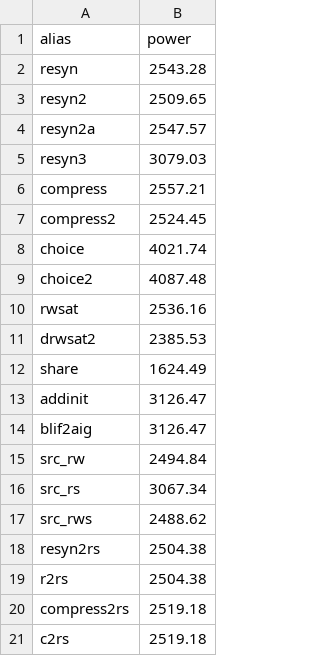
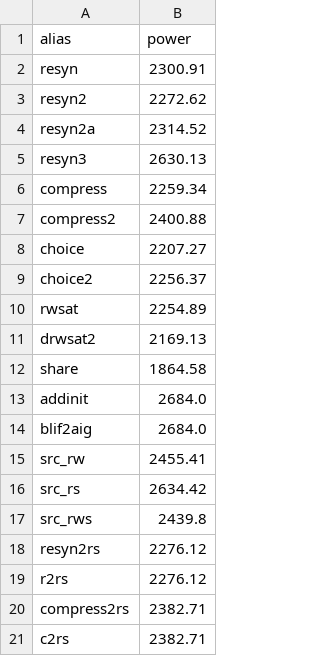
Before and after one commit to PranjalKhatri/mleda, a CSV file: abcStats/spi.csv, drawn as a sheet.

```diff
--- a/abcStats/spi.csv
+++ b/abcStats/spi.csv
@@ -1,21 +1,21 @@
 alias,power
-resyn,2543.28
-resyn2,2509.65
-resyn2a,2547.57
-resyn3,3079.03
-compress,2557.21
-compress2,2524.45
-choice,4021.74
-choice2,4087.48
-rwsat,2536.16
-drwsat2,2385.53
-share,1624.49
-addinit,3126.47
-blif2aig,3126.47
-src_rw,2494.84
-src_rs,3067.34
-src_rws,2488.62
-resyn2rs,2504.38
-r2rs,2504.38
-compress2rs,2519.18
-c2rs,2519.18
+resyn,2300.91
+resyn2,2272.62
+resyn2a,2314.52
+resyn3,2630.13
+compress,2259.34
+compress2,2400.88
+choice,2207.27
+choice2,2256.37
+rwsat,2254.89
+drwsat2,2169.13
+share,1864.58
+addinit,2684.0
+blif2aig,2684.0
+src_rw,2455.41
+src_rs,2634.42
+src_rws,2439.8
+resyn2rs,2276.12
+r2rs,2276.12
+compress2rs,2382.71
+c2rs,2382.71
```
Also changed, not shown: abcStats/ac97_ctrl.csv, abcStats/ethernet.csv, 13 other files.
